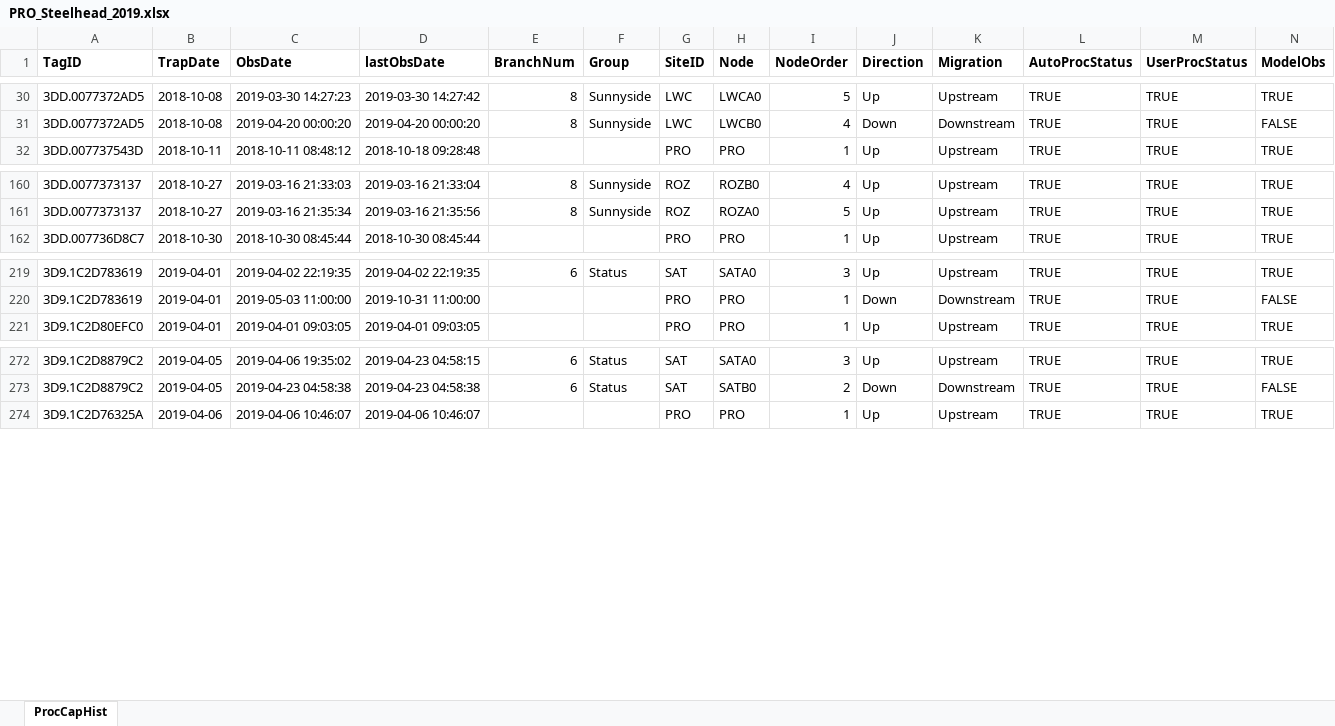
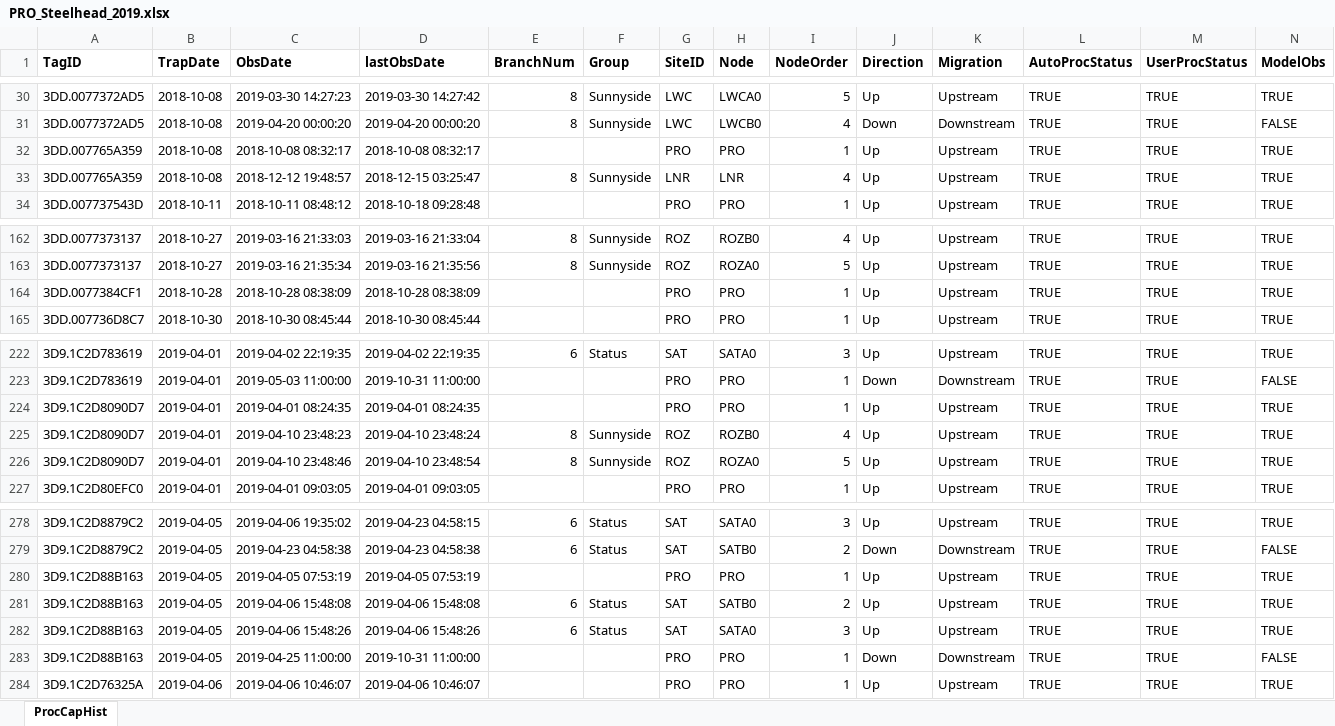
Before and after one commit to KevinSee/DabomYakimaSthd, an Excel workbook: outgoing/PITcleanr/PRO_Steelhead_2019.xlsx, sheet ProcCapHist, drawn as a sheet; only a part is shown, gaps mark what is left out; values as stored, in another font and other column widths than the file's, no borders; rows hold the shown columns only; the diff names each change by its address in the sheet, - before the commit and + after, or states it on an @@ line.

Commit message:
cleaned up process detections script, after moving some of the cleaning to bio data script.

```diff
--- a/outgoing/PITcleanr/PRO_Steelhead_2019.xlsx (sheet ProcCapHist)
+++ b/outgoing/PITcleanr/PRO_Steelhead_2019.xlsx (sheet ProcCapHist)
+row 32: 3DD.007765A359 | 2018-10-08 | 2018-10-08 08:32:17 | 2018-10-08 08:32:17 |  |  | PRO | PRO | 1 | Up | Upstream | TRUE | TRUE | TRUE
+row 33: 3DD.007765A359 | 2018-10-08 | 2018-12-12 19:48:57 | 2018-12-15 03:25:47 | 8 | Sunnyside | LNR | LNR | 4 | Up | Upstream | TRUE | TRUE | TRUE
+row 164: 3DD.0077384CF1 | 2018-10-28 | 2018-10-28 08:38:09 | 2018-10-28 08:38:09 |  |  | PRO | PRO | 1 | Up | Upstream | TRUE | TRUE | TRUE
+row 224: 3D9.1C2D8090D7 | 2019-04-01 | 2019-04-01 08:24:35 | 2019-04-01 08:24:35 |  |  | PRO | PRO | 1 | Up | Upstream | TRUE | TRUE | TRUE
+row 225: 3D9.1C2D8090D7 | 2019-04-01 | 2019-04-10 23:48:23 | 2019-04-10 23:48:24 | 8 | Sunnyside | ROZ | ROZB0 | 4 | Up | Upstream | TRUE | TRUE | TRUE
+row 226: 3D9.1C2D8090D7 | 2019-04-01 | 2019-04-10 23:48:46 | 2019-04-10 23:48:54 | 8 | Sunnyside | ROZ | ROZA0 | 5 | Up | Upstream | TRUE | TRUE | TRUE
+row 280: 3D9.1C2D88B163 | 2019-04-05 | 2019-04-05 07:53:19 | 2019-04-05 07:53:19 |  |  | PRO | PRO | 1 | Up | Upstream | TRUE | TRUE | TRUE
+row 281: 3D9.1C2D88B163 | 2019-04-05 | 2019-04-06 15:48:08 | 2019-04-06 15:48:08 | 6 | Status | SAT | SATB0 | 2 | Up | Upstream | TRUE | TRUE | TRUE
+row 282: 3D9.1C2D88B163 | 2019-04-05 | 2019-04-06 15:48:26 | 2019-04-06 15:48:26 | 6 | Status | SAT | SATA0 | 3 | Up | Upstream | TRUE | TRUE | TRUE
+row 283: 3D9.1C2D88B163 | 2019-04-05 | 2019-04-25 11:00:00 | 2019-10-31 11:00:00 |  |  | PRO | PRO | 1 | Down | Downstream | TRUE | TRUE | FALSE
```
Also changed, not shown: 2 other files.
